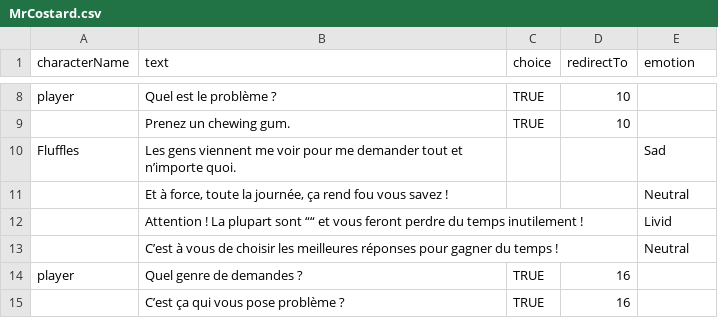
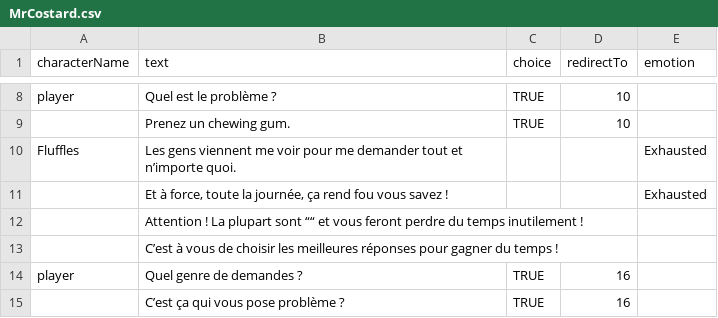
Before and after one commit to Selsanat/Project-ALT_CTRL-Lima, a CSV file: Project-ALT_CTRL-Lima/Assets/Sprites/Characters/MrCostard/MrCostard.csv, drawn as a sheet; only a part is shown, gaps mark what is left out; the diff covers the shown part only.

```diff
--- a/Project-ALT_CTRL-Lima/Assets/Sprites/Characters/MrCostard/MrCostard.csv
+++ b/Project-ALT_CTRL-Lima/Assets/Sprites/Characters/MrCostard/MrCostard.csv
@@ -9,6 +9,6 @@ player,Quel est le problème ?,TRUE,10,
 ,Prenez un chewing gum. ,TRUE,10,
-Fluffles,Les gens viennent me voir pour me demander tout et n’importe quoi.,,,Sad
-,"Et à force, toute la journée, ça rend fou vous savez !",,,Neutral
- ,Attention ! La plupart sont ““ et vous feront perdre du temps inutilement !,,,Livid
-,C’est à vous de choisir les meilleures réponses pour gagner du temps !,,,Neutral
+Fluffles,Les gens viennent me voir pour me demander tout et n’importe quoi.,,,Exhausted
+,"Et à force, toute la journée, ça rend fou vous savez !",,,Exhausted
+ ,Attention ! La plupart sont ““ et vous feront perdre du temps inutilement !,,,
+,C’est à vous de choisir les meilleures réponses pour gagner du temps !,,,
 player,Quel genre de demandes ?,TRUE,16,
```
Also changed, not shown: 9 edited cells elsewhere in this file, 3 other files.
